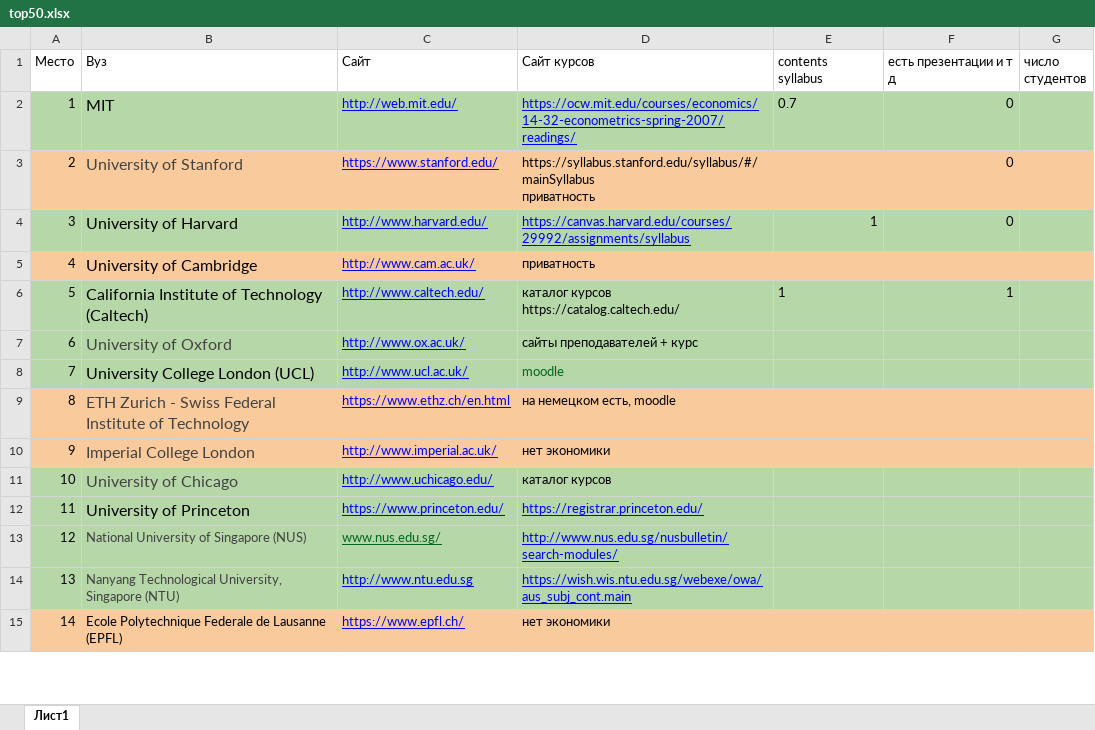
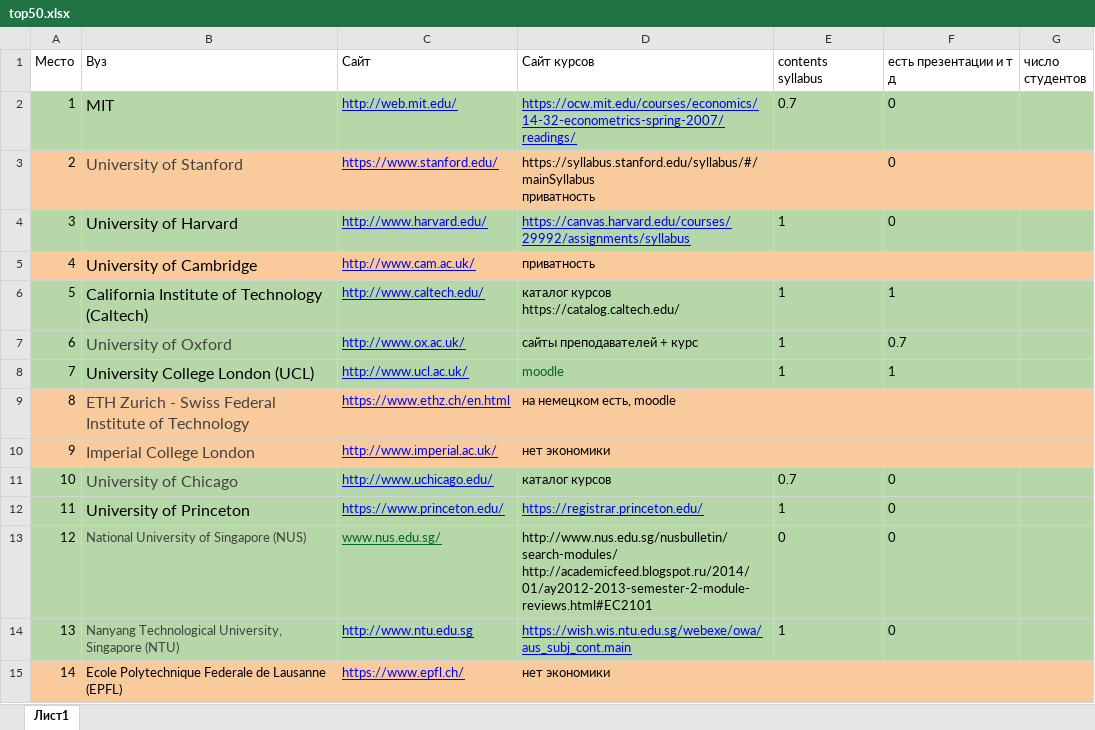
Before and after one commit to akhrameevmd/top_univ, an Excel workbook: top50.xlsx, sheet Лист1, drawn as a sheet; only a part is shown; values as stored, in another font and other column widths than the file's, no borders; charts and pictures not drawn; ↵ is a line break in a cell; the diff covers the shown part only; the diff names each change by its address in the sheet, - before the commit and + after, or states it on an @@ line.

```diff
--- a/top50.xlsx (sheet Лист1)
+++ b/top50.xlsx (sheet Лист1)
-F2:F3 alignment: right
+F2:F3 alignment: left
-E4:F4 alignment: right
+E4:F4 alignment: left
-F6 alignment: right
+F6 alignment: left
-E7:E8 (contents syllabus): (empty)
+E7:E8 (contents syllabus): 1
-F7 (есть презентации и т д): (empty)
+F7 (есть презентации и т д): 0.7
-F8 (есть презентации и т д): (empty)
+F8 (есть презентации и т д): 1
-E11 (contents syllabus): (empty)
+E11 (contents syllabus): 0.7
-F11:F14 (есть презентации и т д): (empty)
+F11:F14 (есть презентации и т д): 0
-E12 (contents syllabus): (empty)
+E12 (contents syllabus): 1
-D13 (Сайт курсов): http://www.nus.edu.sg/nusbulletin/search-modules/
+D13 (Сайт курсов): http://www.nus.edu.sg/nusbulletin/search-modules/ ↵ http://academicfeed.blogspot.ru/2014/01/ay2012-2013-semester-2-module-reviews.html#EC2101
@@ D13 underline: on → off, text colour: #0000FF → black @@
-E13 (contents syllabus): (empty)
+E13 (contents syllabus): 0
-E14 (contents syllabus): (empty)
+E14 (contents syllabus): 1
```
Also changed, not shown: 18 edited cells and cell formats elsewhere in this sheet, 7 other files.
